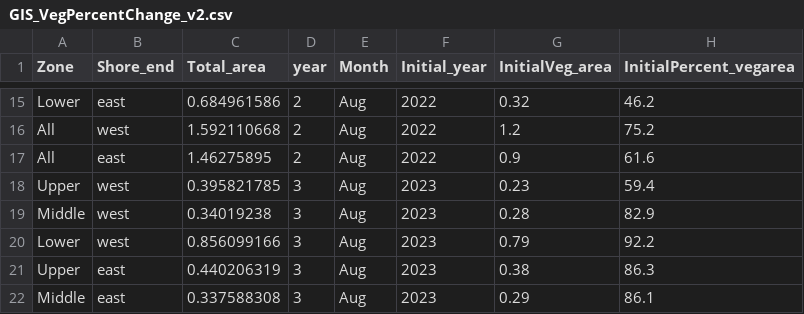
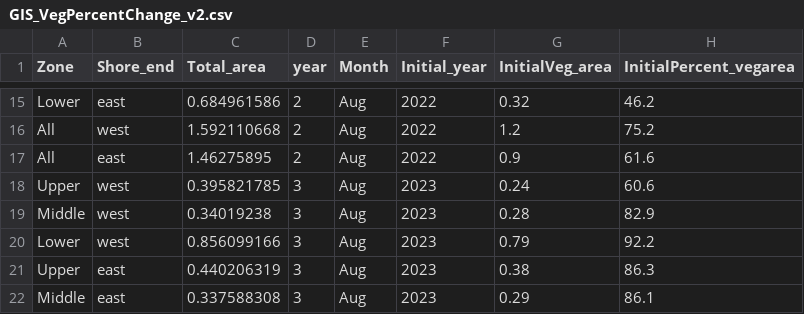
Before and after one commit to beccaronipizza/BeccaTransects, a CSV file: data/GIS_VegPercentChange_v2.csv, drawn as a sheet; only a part is shown, gaps mark what is left out.

```diff
--- a/data/GIS_VegPercentChange_v2.csv
+++ b/data/GIS_VegPercentChange_v2.csv
@@ -17,3 +17,3 @@ All,west,1.592110668,2,Aug,2022,1.2,75.2
 All,east,1.46275895,2,Aug,2022,0.9,61.6
-Upper,west,0.395821785,3,Aug,2023,0.23,59.4
+Upper,west,0.395821785,3,Aug,2023,0.24,60.6
 Middle,west,0.34019238,3,Aug,2023,0.28,82.9
```
Also changed, not shown: data/GIS_ThreeYear_VegChange.csv, data/GIS_Veg_PercentChange - Copy.csv, 5 other files.
